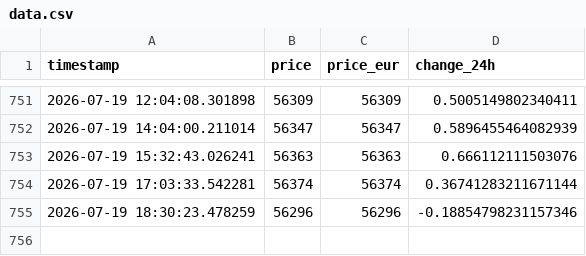
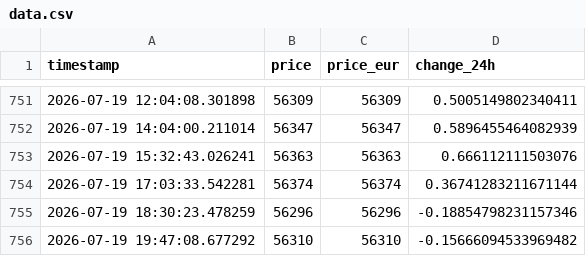
Before and after one commit to MomenWael429/data-pipeline-kpi, a CSV file: data/data.csv, drawn as a sheet; only a part is shown, gaps mark what is left out.

```diff
--- a/data/data.csv
+++ b/data/data.csv
@@ -755 +755,2 @@ timestamp,price,price_eur,change_24h
 2026-07-19 18:30:23.478259,56296,56296,-0.18854798231157346
+2026-07-19 19:47:08.677292,56310,56310,-0.15666094533969482
```
Also changed, not shown: data/build_log.csv, 2 other files.
